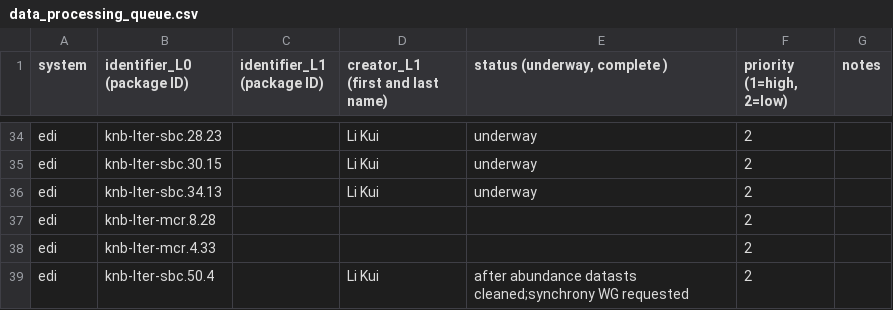
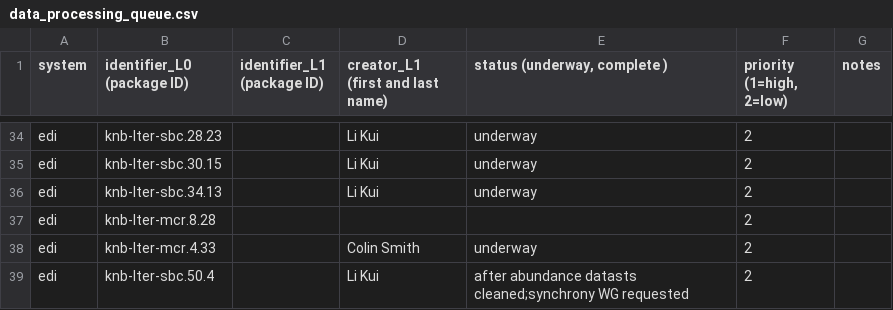
Before and after one commit to EDIorg/ecocomDP, a CSV file: documentation/processing_queue/data_processing_queue.csv, drawn as a sheet; only a part is shown, gaps mark what is left out.

Commit message:
Begin conversion of mcr.4

```diff
--- a/documentation/processing_queue/data_processing_queue.csv
+++ b/documentation/processing_queue/data_processing_queue.csv
@@ -37,3 +37,3 @@ edi,knb-lter-sbc.34.13,,Li Kui,underway,2,
 edi,knb-lter-mcr.8.28,,,,2,
-edi,knb-lter-mcr.4.33,,,,2,
+edi,knb-lter-mcr.4.33,,Colin Smith,underway,2,
 edi,knb-lter-sbc.50.4,,Li Kui,after abundance datasts cleaned;synchrony WG requested,2,
```
